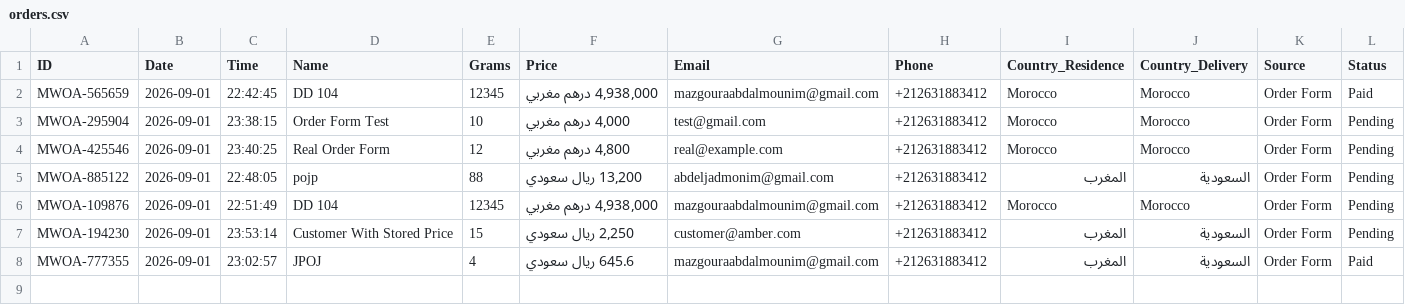
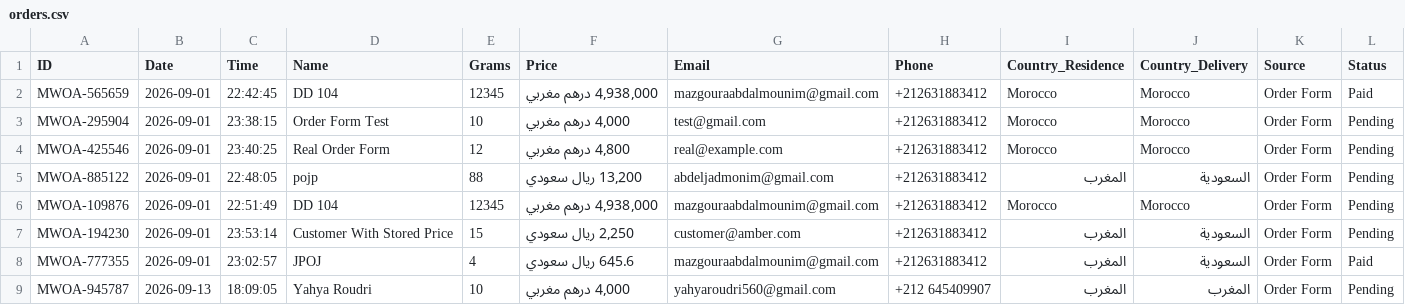
Before and after one commit to ABDE777/amber, a CSV file: data/orders.csv, drawn as a sheet.

Commit message:
New order MWOA-945787 by Yahya Roudri

```diff
--- a/data/orders.csv
+++ b/data/orders.csv
@@ -8 +8,2 @@
 "MWOA-777355","2026-09-01","23:02:57","JPOJ","4","645.6 ريال سعودي","mazgouraabdalmounim@gmail.com","+212631883412","المغرب","السعودية","Order Form","Paid"
+"MWOA-945787","2026-09-13","18:09:05","Yahya Roudri","10","4,000 درهم مغربي","yahyaroudri560@gmail.com","+212 645409907","المغرب","المغرب","Order Form","Pending"
```
